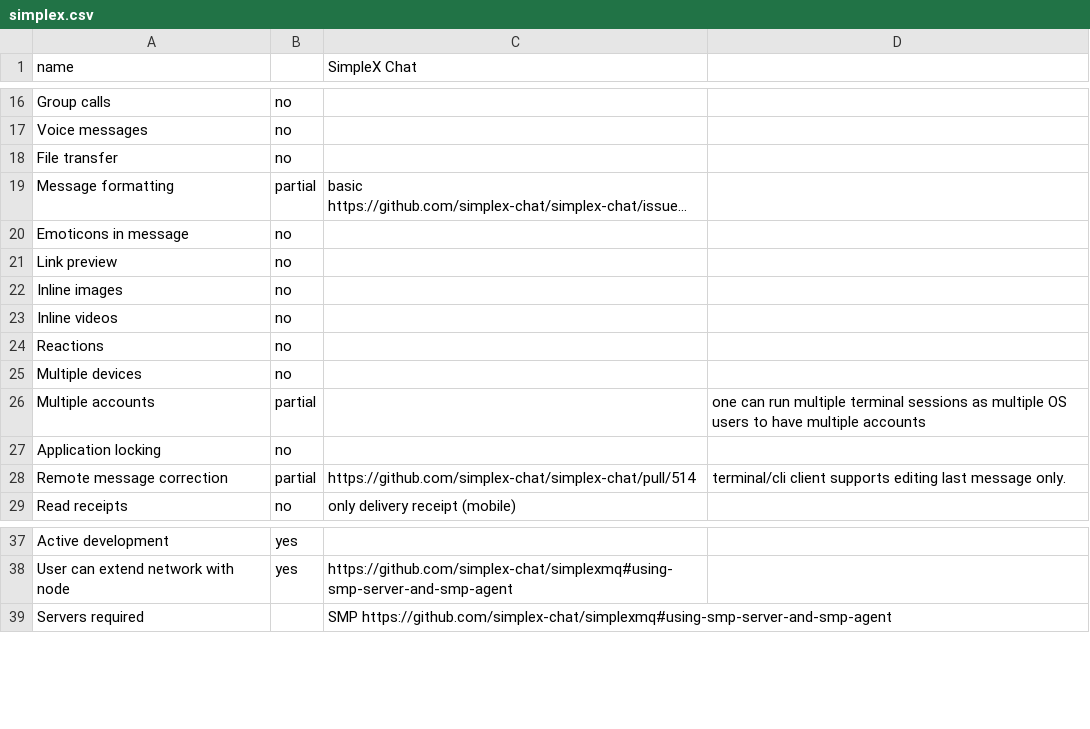
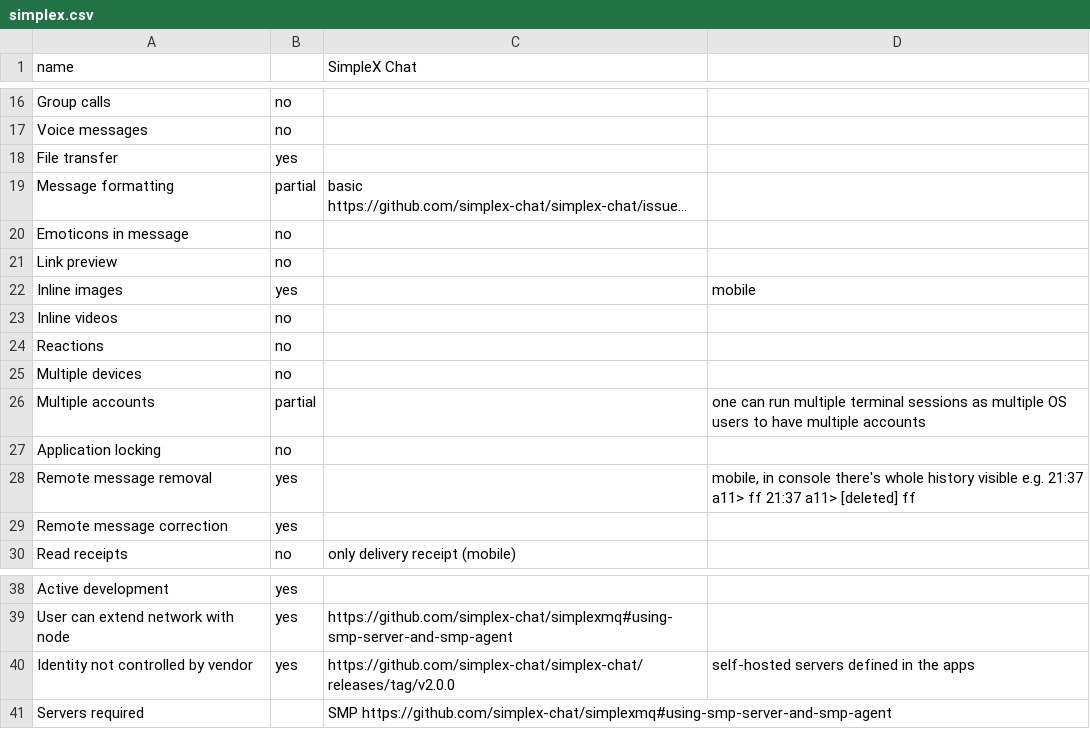
Before and after one commit to bkil/secuchart, a CSV file: data/simplex.csv, drawn as a sheet; only a part is shown, gaps mark what is left out; long unchanged cells end in …; addresses are those after the commit; the diff names each change by its address in the sheet, - before the commit and + after, or states it on an @@ line.

Commit message:
Simplex 2.0 updates

```diff
--- a/data/simplex.csv
+++ b/data/simplex.csv
-B18: no
+B18: yes
-B22: no
+B22: yes
-D22: (empty)
+D22: mobile
+row 28: Remote message removal | yes |  | mobile, in console there's whole history visible e.g. 21:37 a11> ff 21:37 a11> [deleted] ff
-B29: partial
+B29: yes
-C29 (SimpleX Chat): https://github.com/simplex-chat/simplex-chat/pull/514
+C29 (SimpleX Chat): (empty)
-D29: terminal/cli client supports editing last message only.
+D29: (empty)
+row 40: Identity not controlled by vendor | yes | https://github.com/simplex-chat/simplex-chat/releases/tag/v2.0.0 | self-hosted servers defined in the apps
```
